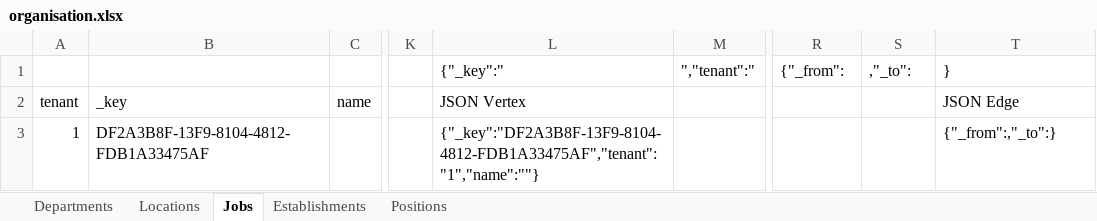
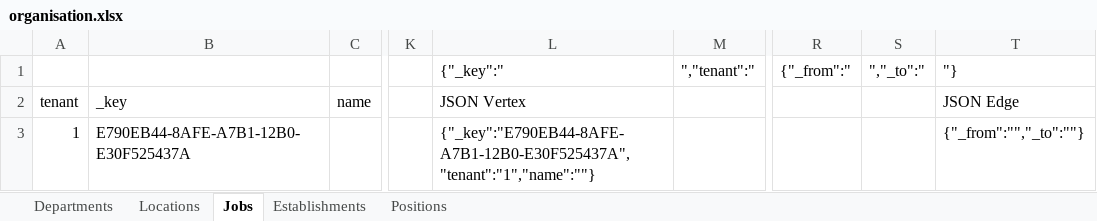
Before and after one commit to jeanlucmoisan/organization, an Excel workbook: server/sample/organisation.xlsx, sheet Jobs, drawn as a sheet; only a part is shown, gaps mark what is left out; values as stored, in another font and other column widths than the file's, no borders; the diff names each change by its address in the sheet, - before the commit and + after, or states it on an @@ line.

```diff
--- a/server/sample/organisation.xlsx (sheet Jobs)
+++ b/server/sample/organisation.xlsx (sheet Jobs)
-R1: {"_from":
+R1: {"_from":"
-S1: ,"_to":
+S1: ","_to":"
-T1: }
+T1: "}
-B3: DF2A3B8F-13F9-8104-4812-FDB1A33475AF
+B3: E790EB44-8AFE-A7B1-12B0-E30F525437A
-L3: {"_key":"DF2A3B8F-13F9-8104-4812-FDB1A33475AF","tenant":"1","name":""}
+L3: {"_key":"E790EB44-8AFE-A7B1-12B0-E30F525437A","tenant":"1","name":""}
-T3: {"_from":,"_to":}
+T3: {"_from":"","_to":""}
```
Also changed, not shown: sheet Departments, sheet Locations, sheet Establishments, sheet Positions, 6 other files.
